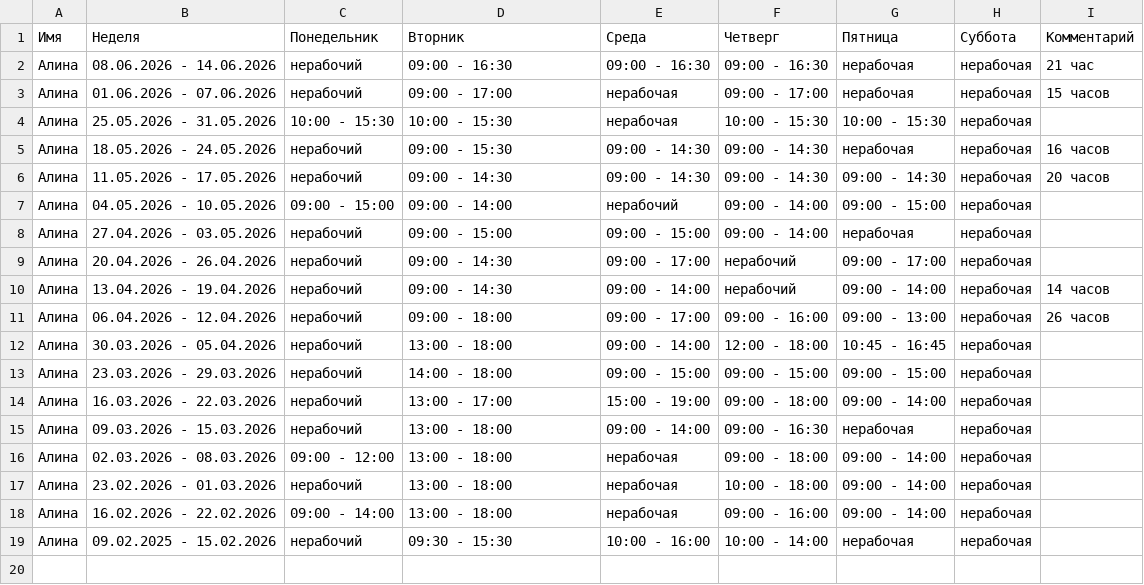
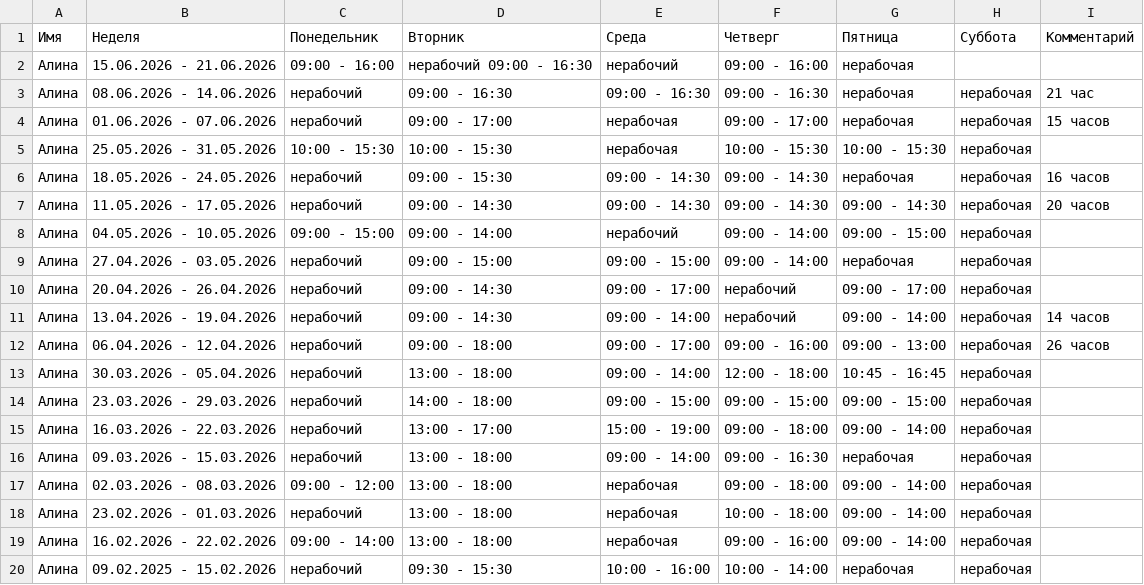
Before and after one commit to oadb-ds-da/timetable, a TSV file: timetable.tsv, drawn as a sheet; the diff names each change by its address in the sheet, - before the commit and + after, or states it on an @@ line.

Commit message:
Update timetable.tsv

```diff
--- a/timetable.tsv
+++ b/timetable.tsv
+row 2: Алина | 15.06.2026 - 21.06.2026 | 09:00 - 16:00 | нерабочий 09:00 - 16:30 | нерабочий | 09:00 - 16:00 | нерабочая
```
